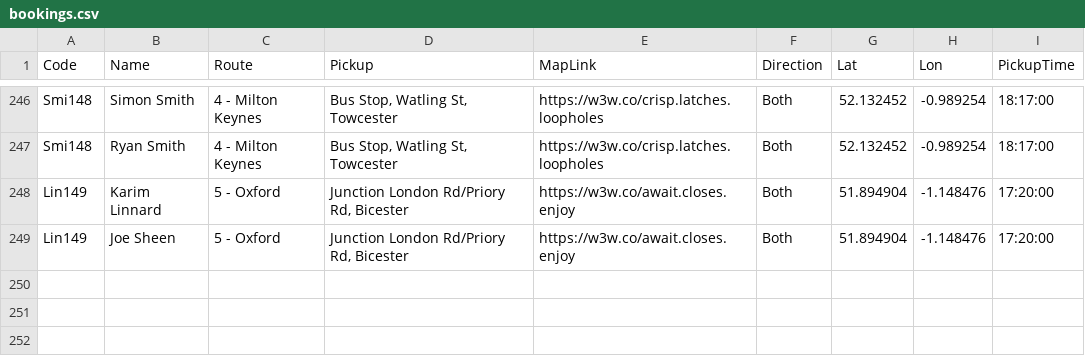
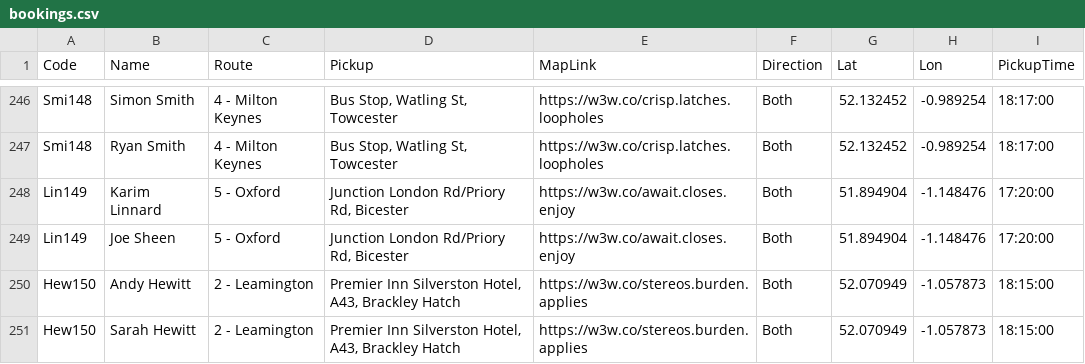
Before and after one commit to daleowatkins/AMF1Transport, a CSV file: bookings.csv, drawn as a sheet; only a part is shown, gaps mark what is left out.

Commit message:
Update bookings.csv

```diff
--- a/bookings.csv
+++ b/bookings.csv
@@ -249 +249,3 @@ Lin149,Karim Linnard,5 - Oxford,"Junction London Rd/Priory Rd, Bicester",https:/
 Lin149,Joe Sheen,5 - Oxford,"Junction London Rd/Priory Rd, Bicester",https://w3w.co/await.closes.enjoy,Both,51.894904,-1.148476,17:20:00
+Hew150,Andy Hewitt,2 - Leamington,"Premier Inn Silverston Hotel, A43, Brackley Hatch",https://w3w.co/stereos.burden.applies,Both,52.070949,-1.057873,18:15:00
+Hew150,Sarah Hewitt,2 - Leamington,"Premier Inn Silverston Hotel, A43, Brackley Hatch",https://w3w.co/stereos.burden.applies,Both,52.070949,-1.057873,18:15:00
```
